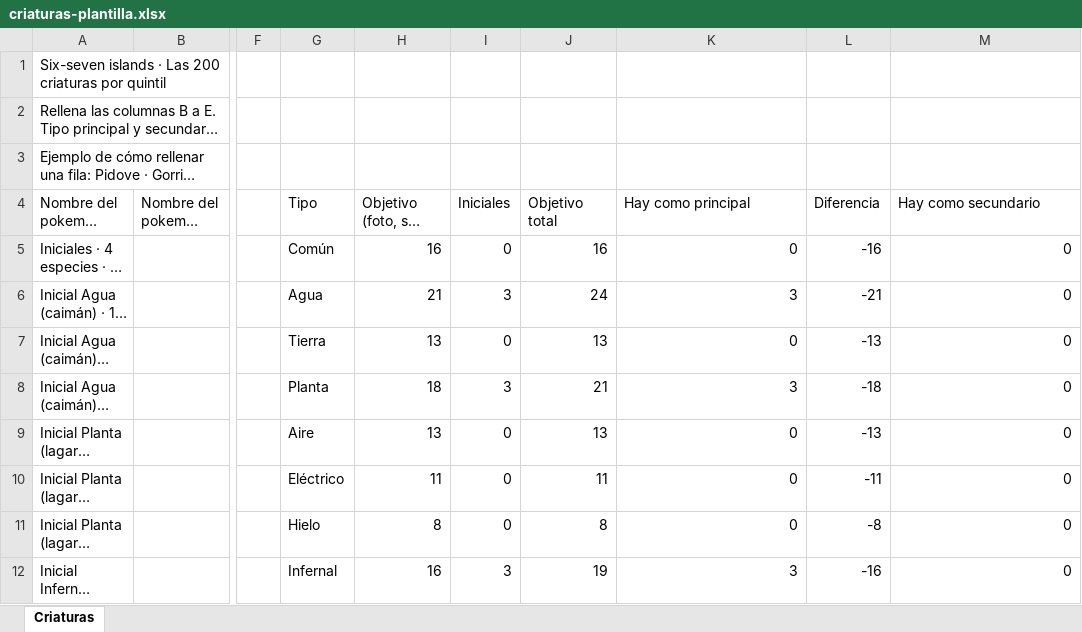
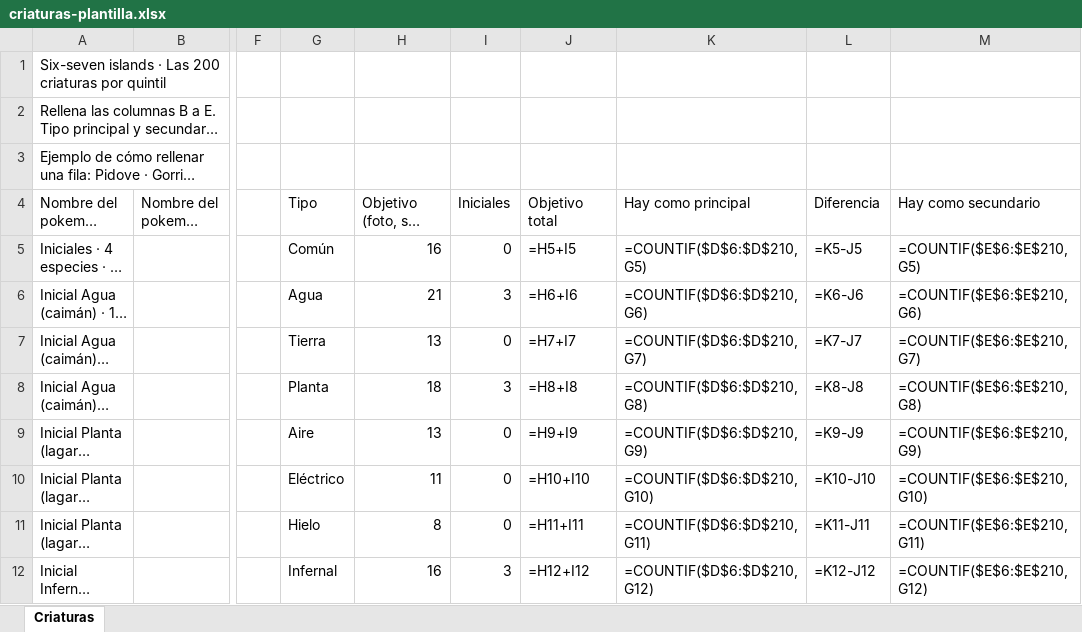
Before and after one commit to dbravogo-gif/Juegos-apps-claude, an Excel workbook: six-seven-islands/criaturas-plantilla.xlsx, sheet Criaturas, drawn as a sheet; only a part is shown, gaps mark what is left out; long unchanged cells end in …; values as stored, in another font and other column widths than the file's, no cell formats; formulas without a stored value are shown as written; conditional formats not drawn; the diff covers the shown part only; the diff names each change by its address in the sheet, - before the commit and + after, or states it on an @@ line.

```diff
--- a/six-seven-islands/criaturas-plantilla.xlsx (sheet Criaturas)
+++ b/six-seven-islands/criaturas-plantilla.xlsx (sheet Criaturas)
-J5 (Objetivo total): 16
+J5 (Objetivo total): =H5+I5
-K5 (Hay como principal): 0
+K5 (Hay como principal): =COUNTIF($D$6:$D$210,G5)
-L5 (Diferencia): -16
+L5 (Diferencia): =K5-J5
-M5 (Hay como secundario): 0
+M5 (Hay como secundario): =COUNTIF($E$6:$E$210,G5)
-J6 (Objetivo total): 24
+J6 (Objetivo total): =H6+I6
-K6 (Hay como principal): 3
+K6 (Hay como principal): =COUNTIF($D$6:$D$210,G6)
-L6 (Diferencia): -21
+L6 (Diferencia): =K6-J6
-M6 (Hay como secundario): 0
+M6 (Hay como secundario): =COUNTIF($E$6:$E$210,G6)
-J7 (Objetivo total): 13
+J7 (Objetivo total): =H7+I7
-K7 (Hay como principal): 0
+K7 (Hay como principal): =COUNTIF($D$6:$D$210,G7)
-L7 (Diferencia): -13
+L7 (Diferencia): =K7-J7
-M7 (Hay como secundario): 0
+M7 (Hay como secundario): =COUNTIF($E$6:$E$210,G7)
-J8 (Objetivo total): 21
+J8 (Objetivo total): =H8+I8
-K8 (Hay como principal): 3
+K8 (Hay como principal): =COUNTIF($D$6:$D$210,G8)
-L8 (Diferencia): -18
+L8 (Diferencia): =K8-J8
-M8 (Hay como secundario): 0
+M8 (Hay como secundario): =COUNTIF($E$6:$E$210,G8)
-J9 (Objetivo total): 13
+J9 (Objetivo total): =H9+I9
-K9 (Hay como principal): 0
+K9 (Hay como principal): =COUNTIF($D$6:$D$210,G9)
-L9 (Diferencia): -13
+L9 (Diferencia): =K9-J9
-M9 (Hay como secundario): 0
+M9 (Hay como secundario): =COUNTIF($E$6:$E$210,G9)
-J10 (Objetivo total): 11
+J10 (Objetivo total): =H10+I10
-K10 (Hay como principal): 0
+K10 (Hay como principal): =COUNTIF($D$6:$D$210,G10)
-L10 (Diferencia): -11
+L10 (Diferencia): =K10-J10
-M10 (Hay como secundario): 0
+M10 (Hay como secundario): =COUNTIF($E$6:$E$210,G10)
-J11 (Objetivo total): 8
+J11 (Objetivo total): =H11+I11
-K11 (Hay como principal): 0
+K11 (Hay como principal): =COUNTIF($D$6:$D$210,G11)
-L11 (Diferencia): -8
+L11 (Diferencia): =K11-J11
-M11 (Hay como secundario): 0
+M11 (Hay como secundario): =COUNTIF($E$6:$E$210,G11)
-J12 (Objetivo total): 19
+J12 (Objetivo total): =H12+I12
-K12 (Hay como principal): 3
+K12 (Hay como principal): =COUNTIF($D$6:$D$210,G12)
-L12 (Diferencia): -16
+L12 (Diferencia): =K12-J12
-M12 (Hay como secundario): 0
+M12 (Hay como secundario): =COUNTIF($E$6:$E$210,G12)
```
Also changed, not shown: 73 edited cells and merged cells elsewhere in this sheet, cell formats, 11 other files.
